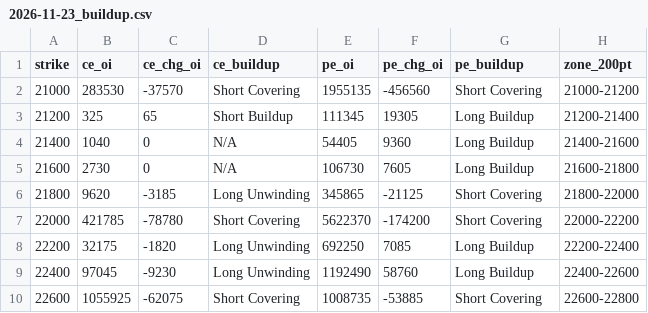
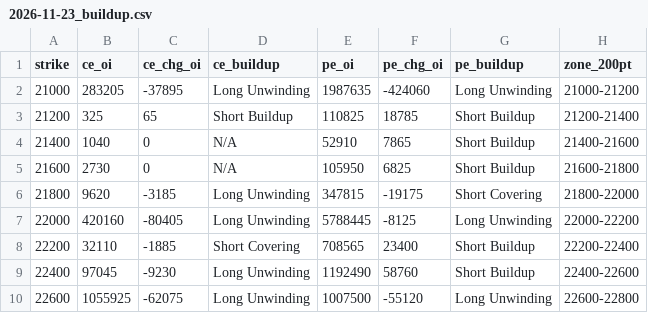
Before and after one commit to ddtambe/Nifty50_Options, a CSV file: data/2026-11-19/2026-11-23_buildup.csv, drawn as a sheet; only a part is shown; the diff covers the shown part only.

```diff
--- a/data/2026-11-19/2026-11-23_buildup.csv
+++ b/data/2026-11-19/2026-11-23_buildup.csv
@@ -1,10 +1,10 @@
 strike,ce_oi,ce_chg_oi,ce_buildup,pe_oi,pe_chg_oi,pe_buildup,zone_200pt
-21000,283530,-37570,Short Covering,1955135,-456560,Short Covering,21000-21200
-21200,325,65,Short Buildup,111345,19305,Long Buildup,21200-21400
-21400,1040,0,N/A,54405,9360,Long Buildup,21400-21600
-21600,2730,0,N/A,106730,7605,Long Buildup,21600-21800
-21800,9620,-3185,Long Unwinding,345865,-21125,Short Covering,21800-22000
-22000,421785,-78780,Short Covering,5622370,-174200,Short Covering,22000-22200
-22200,32175,-1820,Long Unwinding,692250,7085,Long Buildup,22200-22400
-22400,97045,-9230,Long Unwinding,1192490,58760,Long Buildup,22400-22600
-22600,1055925,-62075,Short Covering,1008735,-53885,Short Covering,22600-22800
+21000,283205,-37895,Long Unwinding,1987635,-424060,Long Unwinding,21000-21200
+21200,325,65,Short Buildup,110825,18785,Short Buildup,21200-21400
+21400,1040,0,N/A,52910,7865,Short Buildup,21400-21600
+21600,2730,0,N/A,105950,6825,Short Buildup,21600-21800
+21800,9620,-3185,Long Unwinding,347815,-19175,Short Covering,21800-22000
+22000,420160,-80405,Long Unwinding,5788445,-8125,Long Unwinding,22000-22200
+22200,32110,-1885,Short Covering,708565,23400,Short Buildup,22200-22400
+22400,97045,-9230,Long Unwinding,1192490,58760,Short Buildup,22400-22600
+22600,1055925,-62075,Long Unwinding,1007500,-55120,Long Unwinding,22600-22800
```
Also changed, not shown: 107 edited cells elsewhere in this file, data/2026-11-19/2026-11-23_raw.csv, data/2026-11-19/2026-12-01_raw.csv, 7 other files.
